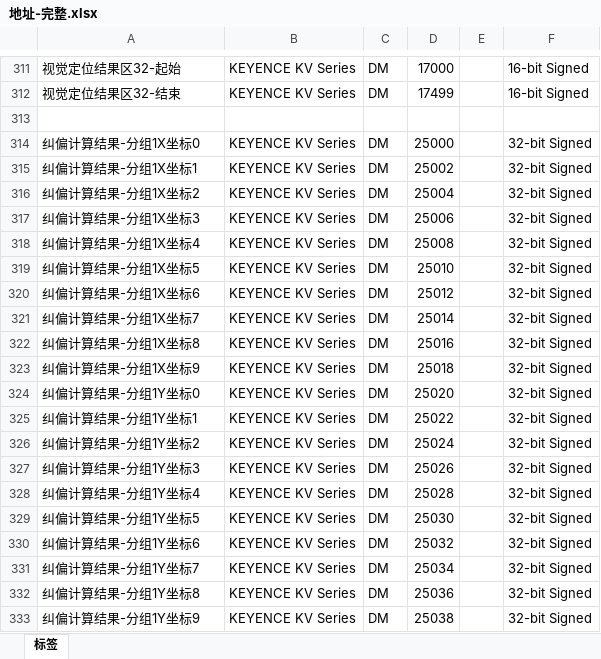
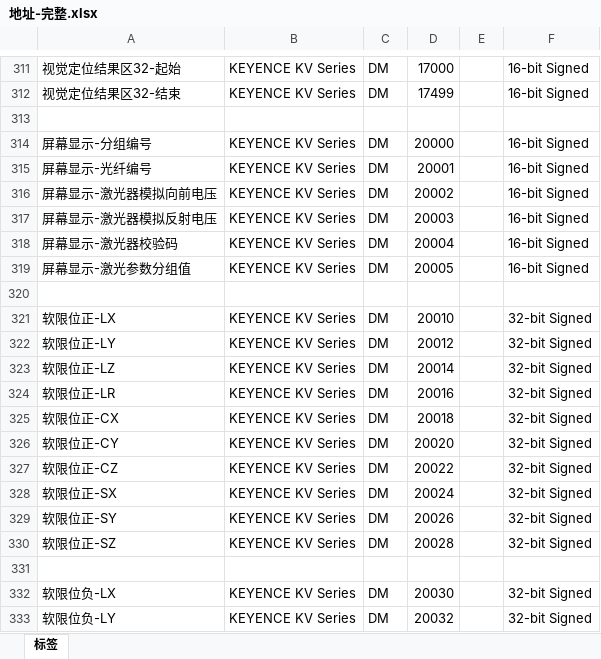
Before and after one commit to linqing51/FiberCut_E150, an Excel workbook: eMT_HMI/地址-完整.xlsx, sheet 标签, drawn as a sheet; only a part is shown, gaps mark what is left out; the shorter side is filled out with more unchanged rows; values as stored, in another font and other column widths than the file's, no borders; the diff covers the shown part only; the diff names each change by its address in the sheet, - before the commit and + after, or states it on an @@ line.

```diff
--- a/eMT_HMI/地址-完整.xlsx (sheet 标签)
+++ b/eMT_HMI/地址-完整.xlsx (sheet 标签)
+row 314: 屏幕显示-分组编号 | KEYENCE KV Series | DM | 20000 |  | 16-bit Signed
+row 315: 屏幕显示-光纤编号 | KEYENCE KV Series | DM | 20001 |  | 16-bit Signed
+row 316: 屏幕显示-激光器模拟向前电压 | KEYENCE KV Series | DM | 20002 |  | 16-bit Signed
+row 317: 屏幕显示-激光器模拟反射电压 | KEYENCE KV Series | DM | 20003 |  | 16-bit Signed
+row 318: 屏幕显示-激光器校验码 | KEYENCE KV Series | DM | 20004 |  | 16-bit Signed
+row 319: 屏幕显示-激光参数分组值 | KEYENCE KV Series | DM | 20005 |  | 16-bit Signed
+row 320: (empty)
+row 321: 软限位正-LX | KEYENCE KV Series | DM | 20010 |  | 32-bit Signed
+row 322: 软限位正-LY | KEYENCE KV Series | DM | 20012 |  | 32-bit Signed
+row 323: 软限位正-LZ | KEYENCE KV Series | DM | 20014 |  | 32-bit Signed
+row 324: 软限位正-LR | KEYENCE KV Series | DM | 20016 |  | 32-bit Signed
+row 325: 软限位正-CX | KEYENCE KV Series | DM | 20018 |  | 32-bit Signed
+row 326: 软限位正-CY | KEYENCE KV Series | DM | 20020 |  | 32-bit Signed
+row 327: 软限位正-CZ | KEYENCE KV Series | DM | 20022 |  | 32-bit Signed
+row 328: 软限位正-SX | KEYENCE KV Series | DM | 20024 |  | 32-bit Signed
+row 329: 软限位正-SY | KEYENCE KV Series | DM | 20026 |  | 32-bit Signed
+row 330: 软限位正-SZ | KEYENCE KV Series | DM | 20028 |  | 32-bit Signed
+row 331: (empty)
+row 332: 软限位负-LX | KEYENCE KV Series | DM | 20030 |  | 32-bit Signed
+row 333: 软限位负-LY | KEYENCE KV Series | DM | 20032 |  | 32-bit Signed
```
Also changed, not shown: 20 added rows elsewhere in this sheet, 58 other files.
